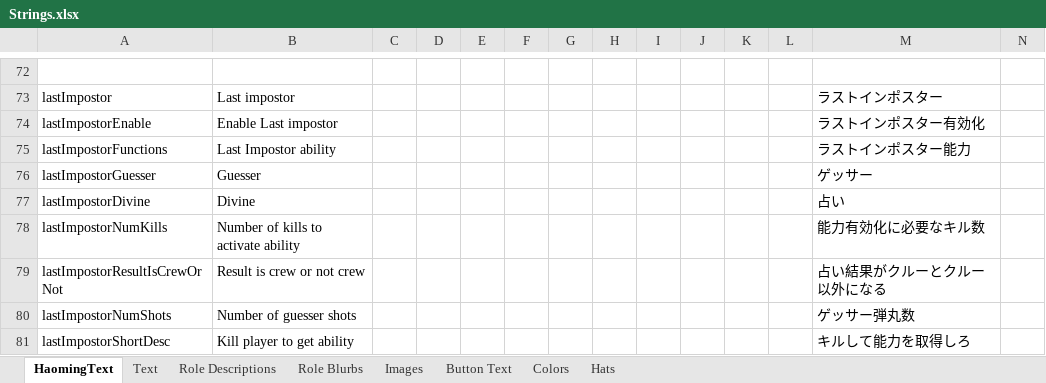
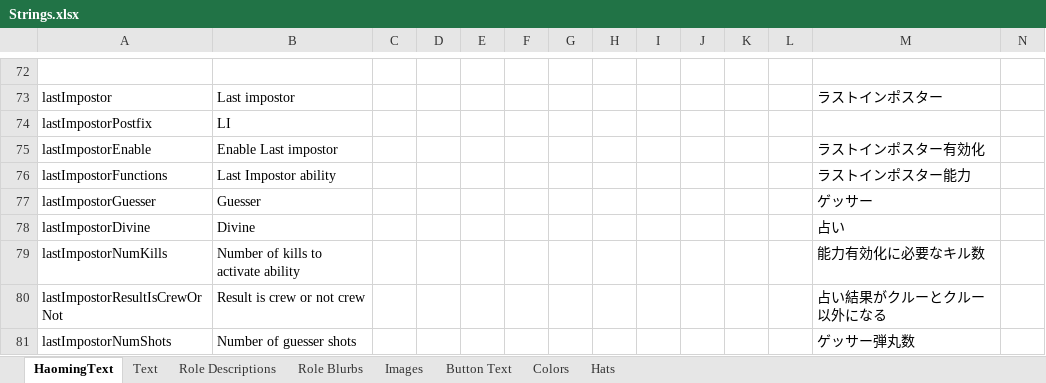
Before and after one commit to tomarai/TheOtherRoles, an Excel workbook: Strings.xlsx, sheet HaomingText, drawn as a sheet; only a part is shown, gaps mark what is left out; the shorter side is filled out with more unchanged rows; values as stored, in another font and other column widths than the file's, no borders; rows hold the shown columns only; the diff names each change by its address in the sheet, - before the commit and + after, or states it on an @@ line.

```diff
--- a/Strings.xlsx (sheet HaomingText)
+++ b/Strings.xlsx (sheet HaomingText)
+row 74: lastImpostorPostfix | LI
```
Also changed, not shown: 9 other files.
